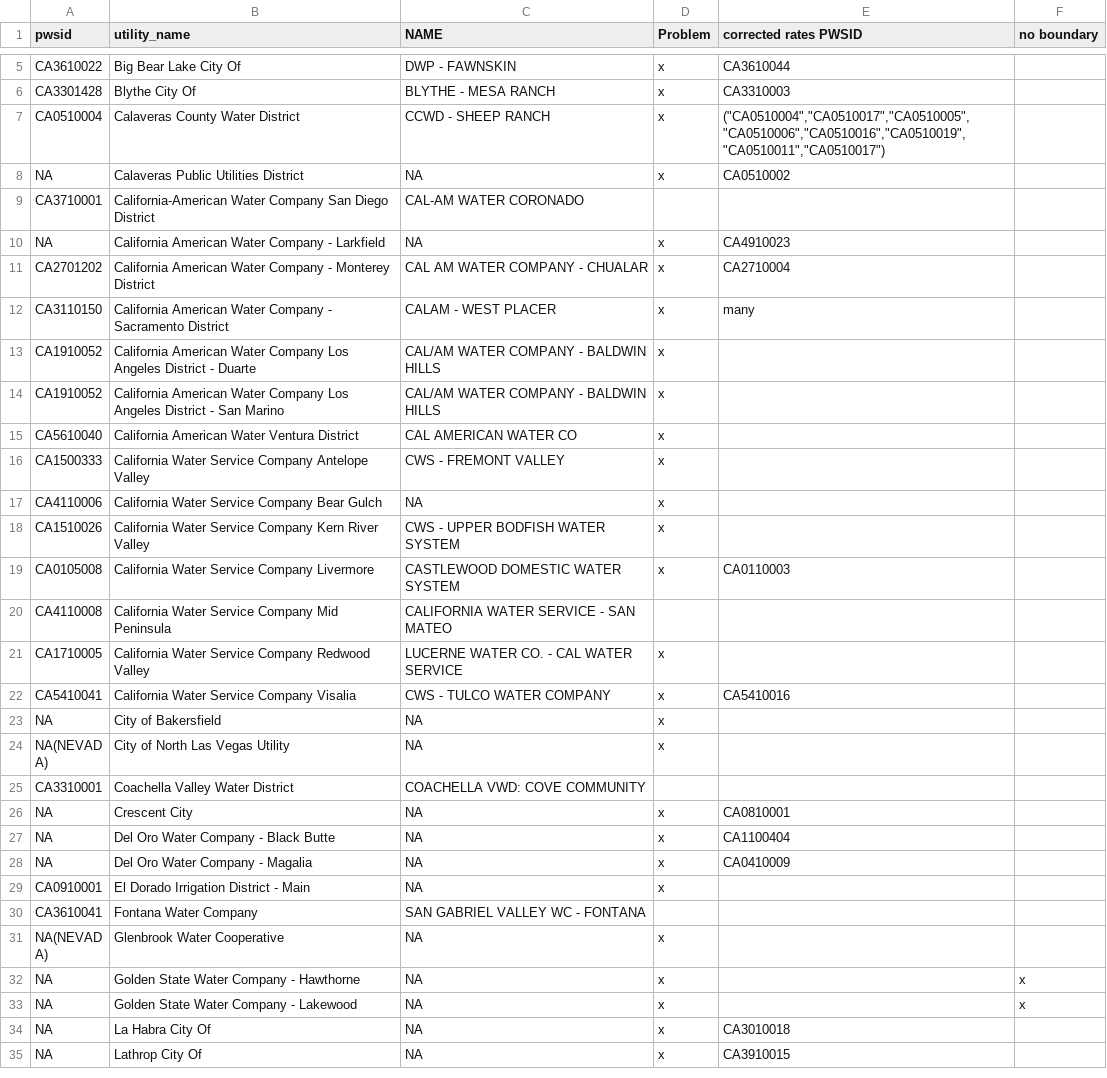
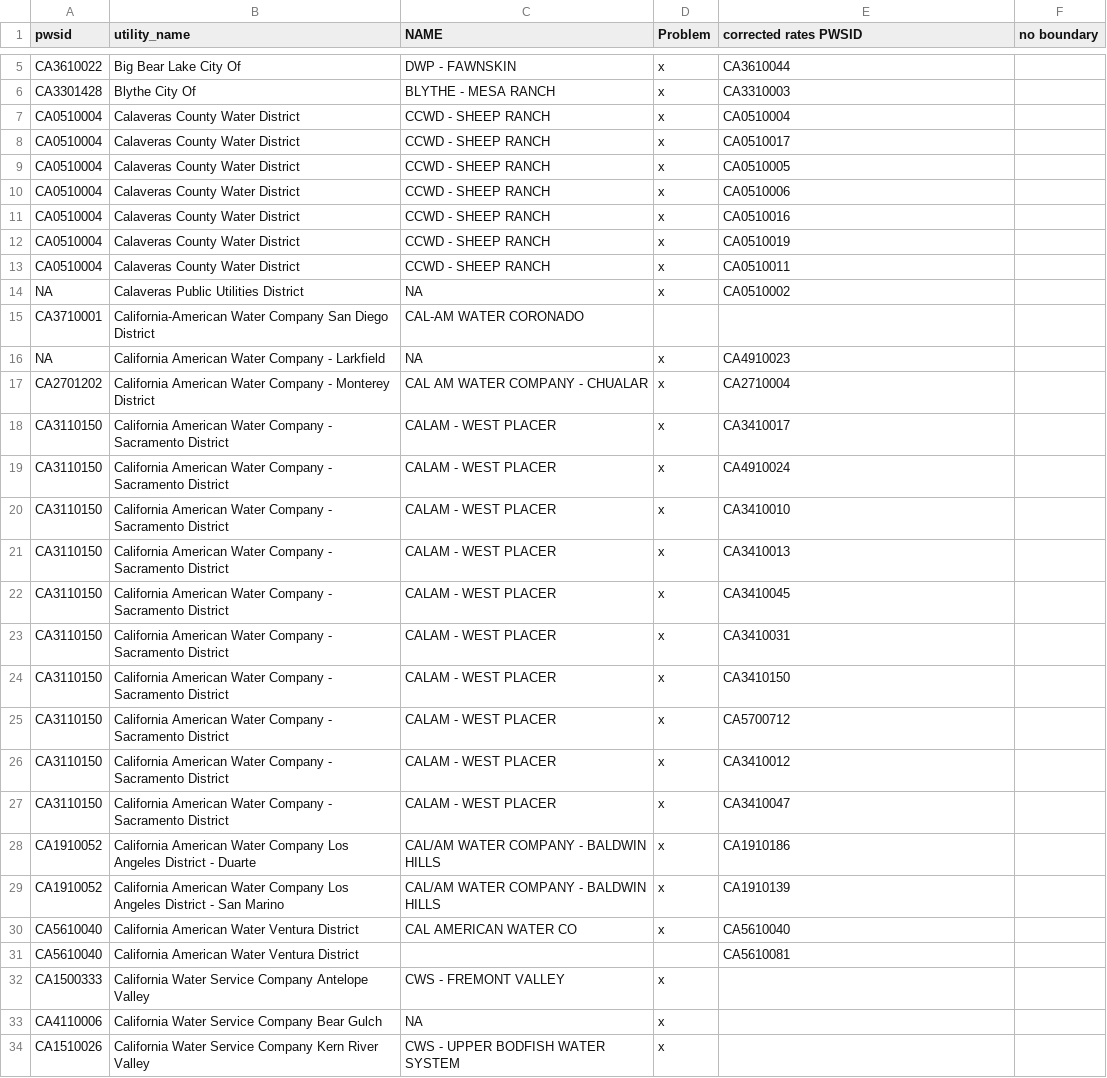
Before and after one commit to ksonda/CA-Water-Privatization, a CSV file: o.csv, drawn as a sheet; only a part is shown, gaps mark what is left out; the shorter side is filled out with more unchanged rows.

```diff
--- a/o.csv
+++ b/o.csv
@@ -6,3 +6,9 @@ CA3610022,Big Bear Lake  City Of,DWP - FAWNSKIN,x,CA3610044,
 CA3301428,Blythe  City Of,BLYTHE - MESA RANCH,x,CA3310003,
-CA0510004,Calaveras County Water District,CCWD - SHEEP RANCH,x,"(""CA0510004"",""CA0510017"",""CA0510005"",""CA0510006"",""CA0510016"",""CA0510019"",""CA0510011"",""CA0510017"")",
+CA0510004,Calaveras County Water District,CCWD - SHEEP RANCH,x,CA0510004,
+CA0510004,Calaveras County Water District,CCWD - SHEEP RANCH,x,CA0510017,
+CA0510004,Calaveras County Water District,CCWD - SHEEP RANCH,x,CA0510005,
+CA0510004,Calaveras County Water District,CCWD - SHEEP RANCH,x,CA0510006,
+CA0510004,Calaveras County Water District,CCWD - SHEEP RANCH,x,CA0510016,
+CA0510004,Calaveras County Water District,CCWD - SHEEP RANCH,x,CA0510019,
+CA0510004,Calaveras County Water District,CCWD - SHEEP RANCH,x,CA0510011,
 NA,Calaveras Public Utilities District,NA,x,CA0510002,
@@ -11,6 +17,16 @@ NA,California American Water Company - Larkfield,NA,x,CA4910023,
 CA2701202,California American Water Company - Monterey District,CAL AM WATER COMPANY - CHUALAR,x,CA2710004,
-CA3110150,California American Water Company - Sacramento District,CALAM - WEST PLACER,x,many,
-CA1910052,California American Water Company Los Angeles District - Duarte,CAL/AM WATER COMPANY - BALDWIN HILLS,x,,
-CA1910052,California American Water Company Los Angeles District - San Marino,CAL/AM WATER COMPANY - BALDWIN HILLS,x,,
-CA5610040,California American Water Ventura District,CAL AMERICAN WATER CO,x,,
+CA3110150,California American Water Company - Sacramento District,CALAM - WEST PLACER,x,CA3410017,
+CA3110150,California American Water Company - Sacramento District,CALAM - WEST PLACER,x,CA4910024,
+CA3110150,California American Water Company - Sacramento District,CALAM - WEST PLACER,x,CA3410010,
+CA3110150,California American Water Company - Sacramento District,CALAM - WEST PLACER,x,CA3410013,
+CA3110150,California American Water Company - Sacramento District,CALAM - WEST PLACER,x,CA3410045,
+CA3110150,California American Water Company - Sacramento District,CALAM - WEST PLACER,x,CA3410031,
+CA3110150,California American Water Company - Sacramento District,CALAM - WEST PLACER,x,CA3410150,
+CA3110150,California American Water Company - Sacramento District,CALAM - WEST PLACER,x,CA5700712,
+CA3110150,California American Water Company - Sacramento District,CALAM - WEST PLACER,x,CA3410012,
+CA3110150,California American Water Company - Sacramento District,CALAM - WEST PLACER,x,CA3410047,
+CA1910052,California American Water Company Los Angeles District - Duarte,CAL/AM WATER COMPANY - BALDWIN HILLS,x,CA1910186,
+CA1910052,California American Water Company Los Angeles District - San Marino,CAL/AM WATER COMPANY - BALDWIN HILLS,x,CA1910139,
+CA5610040,California American Water Ventura District,CAL AMERICAN WATER CO,x,CA5610040,
+CA5610040,California American Water Ventura District,,,CA5610081,
 CA1500333,California Water Service Company Antelope Valley,CWS - FREMONT VALLEY,x,,
```
Also changed, not shown: 3 other files.
